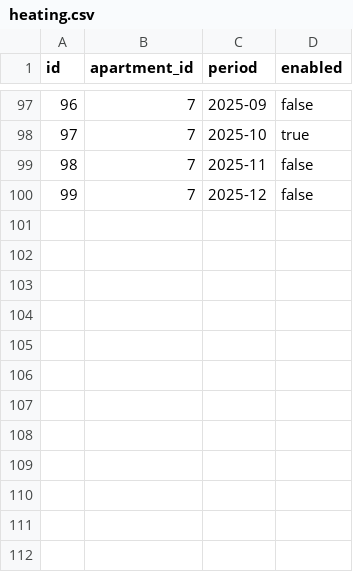
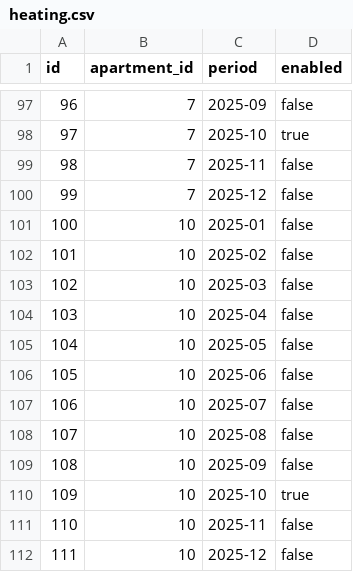
Before and after one commit to zaurhapishtov-hub/Communal-billing, a CSV file: data/heating.csv, drawn as a sheet; only a part is shown, gaps mark what is left out; the diff names each change by its address in the sheet, - before the commit and + after, or states it on an @@ line.

Commit message:
Update heating.csv

```diff
--- a/data/heating.csv
+++ b/data/heating.csv
+row 101: 100 | 10 | 2025-01 | false
+row 102: 101 | 10 | 2025-02 | false
+row 103: 102 | 10 | 2025-03 | false
+row 104: 103 | 10 | 2025-04 | false
+row 105: 104 | 10 | 2025-05 | false
+row 106: 105 | 10 | 2025-06 | false
+row 107: 106 | 10 | 2025-07 | false
+row 108: 107 | 10 | 2025-08 | false
+row 109: 108 | 10 | 2025-09 | false
+row 110: 109 | 10 | 2025-10 | true
+row 111: 110 | 10 | 2025-11 | false
+row 112: 111 | 10 | 2025-12 | false
```
